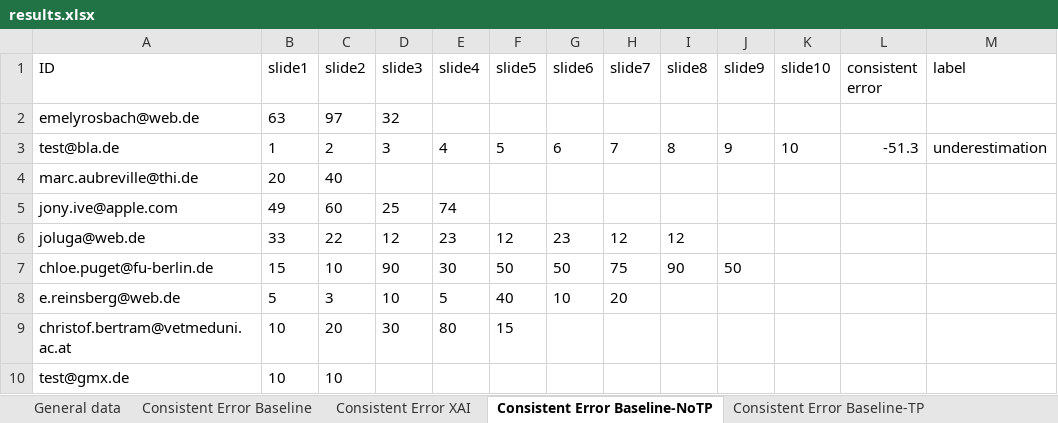
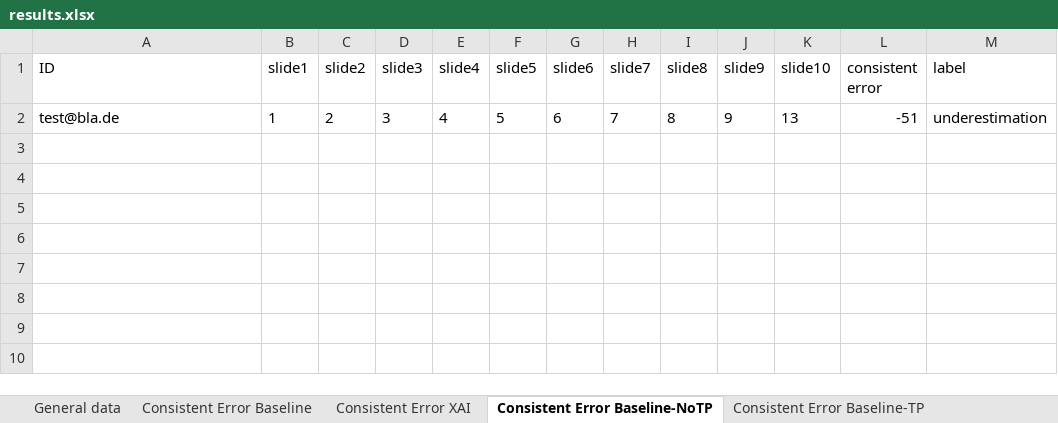
Before and after one commit to emelyrosbach/masterthesis, an Excel workbook: results.xlsx, sheet Consistent Error Baseline-NoTP, drawn as a sheet; values as stored, in another font and other column widths than the file's, no borders; removed rows and columns are numbered as before the commit, all else as after; the diff names each change by its address in the sheet, - before the commit and + after, or states it on an @@ line.

```diff
--- a/results.xlsx (sheet Consistent Error Baseline-NoTP)
+++ b/results.xlsx (sheet Consistent Error Baseline-NoTP)
-row 2: emelyrosbach@web.de | 63 | 97 | 32
-K2 (slide10): 10
+K2 (slide10): 13
-L2 (consistent error): -51.3
+L2 (consistent error): -51
-row 4: marc.aubreville@thi.de | 20 | 40
-row 5: jony.ive@apple.com | 49 | 60 | 25 | 74
-row 6: joluga@web.de | 33 | 22 | 12 | 23 | 12 | 23 | 12 | 12
-row 7: chloe.puget@fu-berlin.de | 15 | 10 | 90 | 30 | 50 | 50 | 75 | 90 | 50
-row 8: e.reinsberg@web.de | 5 | 3 | 10 | 5 | 40 | 10 | 20
-row 9: christof.bertram@vetmeduni.ac.at | 10 | 20 | 30 | 80 | 15
-row 10: test@gmx.de | 10 | 10
```
Also changed, not shown: sheet Consistent Error Baseline, sheet Consistent Error XAI, sheet General data, sheet Consistent Error Baseline-TP, sheet Consistent Error XAI-NoTP, sheet Consistent Error XAI-TP, 2 more sheets, 23 other files.
